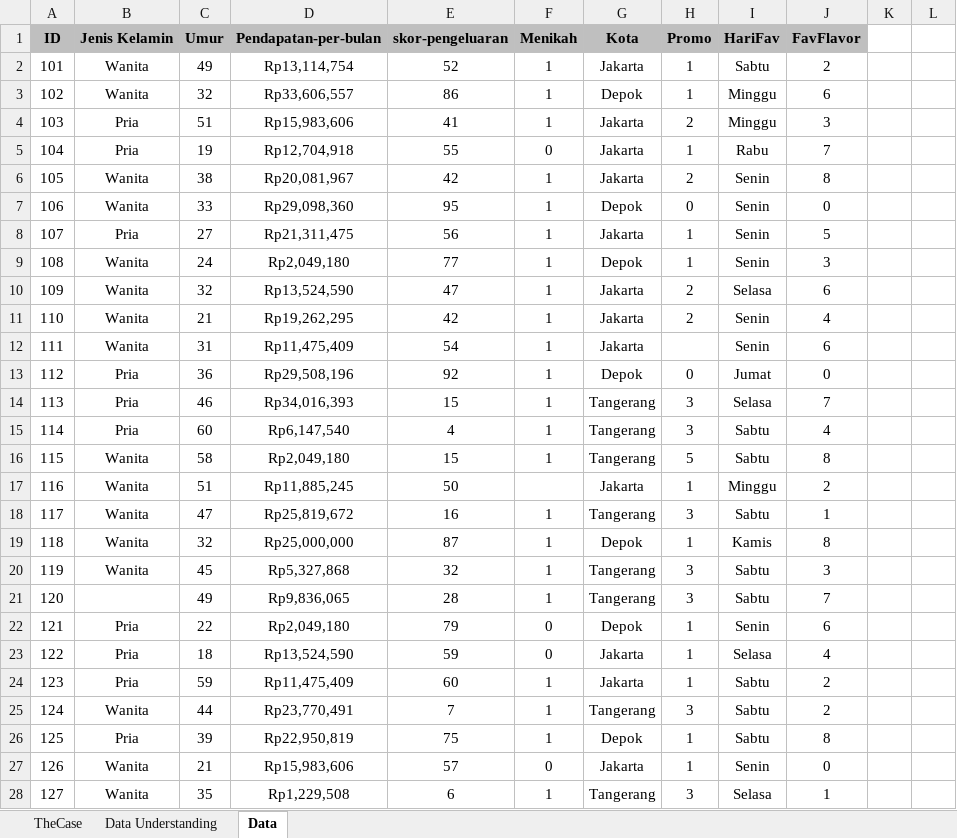
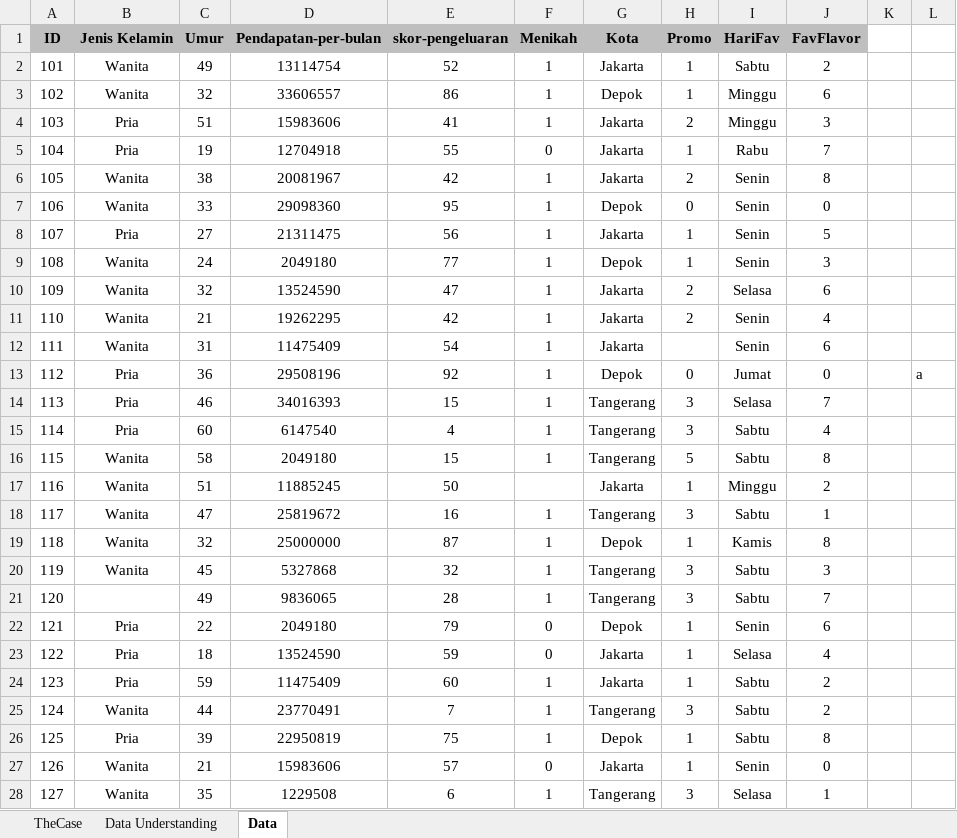
Before and after one commit to rizkyazriel/FlipClass-Data-Mining-2, an Excel workbook: Case-Study-02-MixITup-UIN-Contoh-Data.xlsx, sheet Data, drawn as a sheet; only a part is shown; values as stored, in another font and other column widths than the file's, no borders; the diff covers the shown part only; the diff names each change by its address in the sheet, - before the commit and + after, or states it on an @@ line.

```diff
--- a/Case-Study-02-MixITup-UIN-Contoh-Data.xlsx (sheet Data)
+++ b/Case-Study-02-MixITup-UIN-Contoh-Data.xlsx (sheet Data)
-D2 (Pendapatan-per-bulan): Rp13,114,754
+D2 (Pendapatan-per-bulan): 13114754
-D3 (Pendapatan-per-bulan): Rp33,606,557
+D3 (Pendapatan-per-bulan): 33606557
-D4 (Pendapatan-per-bulan): Rp15,983,606
+D4 (Pendapatan-per-bulan): 15983606
-D5 (Pendapatan-per-bulan): Rp12,704,918
+D5 (Pendapatan-per-bulan): 12704918
-D6 (Pendapatan-per-bulan): Rp20,081,967
+D6 (Pendapatan-per-bulan): 20081967
-D7 (Pendapatan-per-bulan): Rp29,098,360
+D7 (Pendapatan-per-bulan): 29098360
-D8 (Pendapatan-per-bulan): Rp21,311,475
+D8 (Pendapatan-per-bulan): 21311475
-D9 (Pendapatan-per-bulan): Rp2,049,180
+D9 (Pendapatan-per-bulan): 2049180
-D10 (Pendapatan-per-bulan): Rp13,524,590
+D10 (Pendapatan-per-bulan): 13524590
-D11 (Pendapatan-per-bulan): Rp19,262,295
+D11 (Pendapatan-per-bulan): 19262295
-D12 (Pendapatan-per-bulan): Rp11,475,409
+D12 (Pendapatan-per-bulan): 11475409
-D13 (Pendapatan-per-bulan): Rp29,508,196
+D13 (Pendapatan-per-bulan): 29508196
-L13: (empty)
+L13: a
-D14 (Pendapatan-per-bulan): Rp34,016,393
+D14 (Pendapatan-per-bulan): 34016393
-D15 (Pendapatan-per-bulan): Rp6,147,540
+D15 (Pendapatan-per-bulan): 6147540
-D16 (Pendapatan-per-bulan): Rp2,049,180
+D16 (Pendapatan-per-bulan): 2049180
-D17 (Pendapatan-per-bulan): Rp11,885,245
+D17 (Pendapatan-per-bulan): 11885245
-D18 (Pendapatan-per-bulan): Rp25,819,672
+D18 (Pendapatan-per-bulan): 25819672
-D19 (Pendapatan-per-bulan): Rp25,000,000
+D19 (Pendapatan-per-bulan): 25000000
-D20 (Pendapatan-per-bulan): Rp5,327,868
+D20 (Pendapatan-per-bulan): 5327868
-D21 (Pendapatan-per-bulan): Rp9,836,065
+D21 (Pendapatan-per-bulan): 9836065
-D22 (Pendapatan-per-bulan): Rp2,049,180
+D22 (Pendapatan-per-bulan): 2049180
-D23 (Pendapatan-per-bulan): Rp13,524,590
+D23 (Pendapatan-per-bulan): 13524590
-D24 (Pendapatan-per-bulan): Rp11,475,409
+D24 (Pendapatan-per-bulan): 11475409
-D25 (Pendapatan-per-bulan): Rp23,770,491
+D25 (Pendapatan-per-bulan): 23770491
-D26 (Pendapatan-per-bulan): Rp22,950,819
+D26 (Pendapatan-per-bulan): 22950819
-D27 (Pendapatan-per-bulan): Rp15,983,606
+D27 (Pendapatan-per-bulan): 15983606
-D28 (Pendapatan-per-bulan): Rp1,229,508
+D28 (Pendapatan-per-bulan): 1229508
```
Also changed, not shown: 173 edited cells elsewhere in this sheet, 1 other file.
